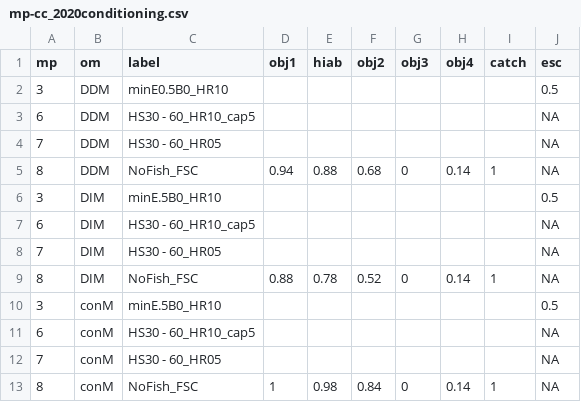
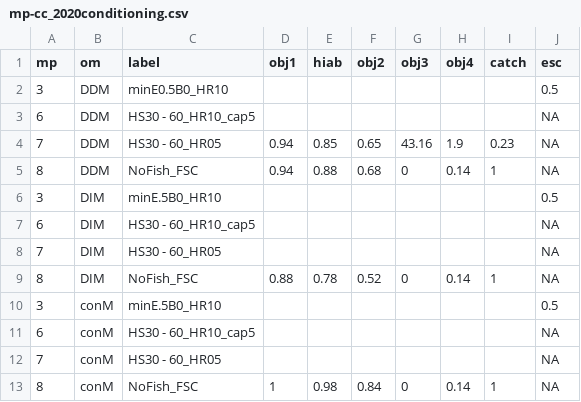
Before and after one commit to pbs-assess/herringsr, a CSV file: data/mp-cc_2020conditioning.csv, drawn as a sheet; only a part is shown; the diff names each change by its address in the sheet, - before the commit and + after, or states it on an @@ line.

Commit message:
Update mp-cc_2020conditioning.csv

```diff
--- a/data/mp-cc_2020conditioning.csv
+++ b/data/mp-cc_2020conditioning.csv
-D4 (obj1): (empty)
+D4 (obj1): 0.94
-E4 (hiab): (empty)
+E4 (hiab): 0.85
-F4 (obj2): (empty)
+F4 (obj2): 0.65
-G4 (obj3): (empty)
+G4 (obj3): 43.16
-H4 (obj4): (empty)
+H4 (obj4): 1.9
-I4 (catch): (empty)
+I4 (catch): 0.23
```
